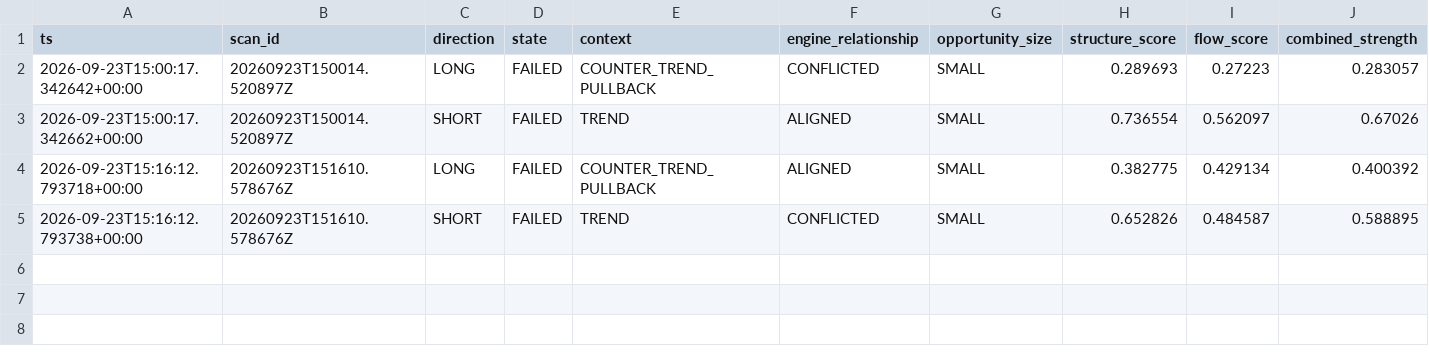
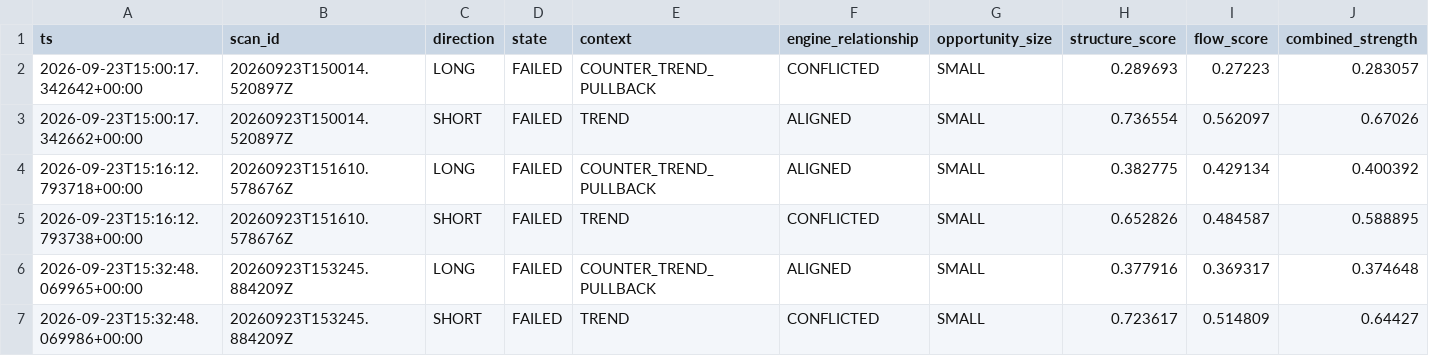
Before and after one commit to shaankhan9999999-sudo/smc-crypto-bot, a CSV file: logs/csv/btc_v8_adaptive_opportunity_intelligence.csv, drawn as a sheet; only a part is shown; rows hold the shown columns only; the diff names each change by its address in the sheet, - before the commit and + after, or states it on an @@ line.

```diff
--- a/logs/csv/btc_v8_adaptive_opportunity_intelligence.csv
+++ b/logs/csv/btc_v8_adaptive_opportunity_intelligence.csv
+row 6: 2026-09-23T15:32:48.069965+00:00 | 20260923T153245.884209Z | LONG | FAILED | COUNTER_TREND_PULLBACK | ALIGNED | SMALL | 0.377916 | 0.369317 | 0.374648
+row 7: 2026-09-23T15:32:48.069986+00:00 | 20260923T153245.884209Z | SHORT | FAILED | TREND | CONFLICTED | SMALL | 0.723617 | 0.514809 | 0.64427
```
Also changed, not shown: logs/csv/btc_v8_scans.csv, logs/csv/btc_v8_shadow_orderbook.csv, 6 other files.
